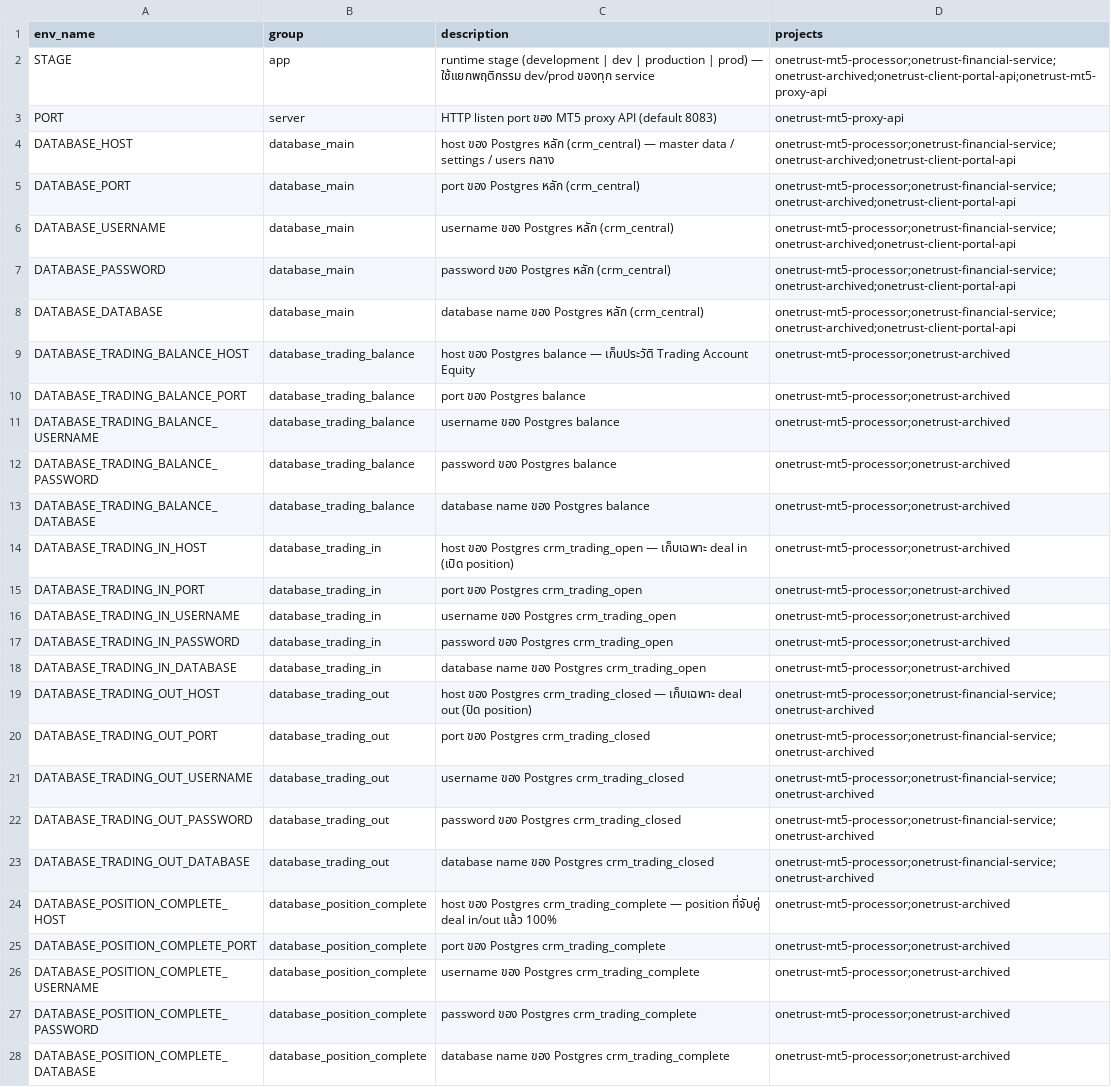
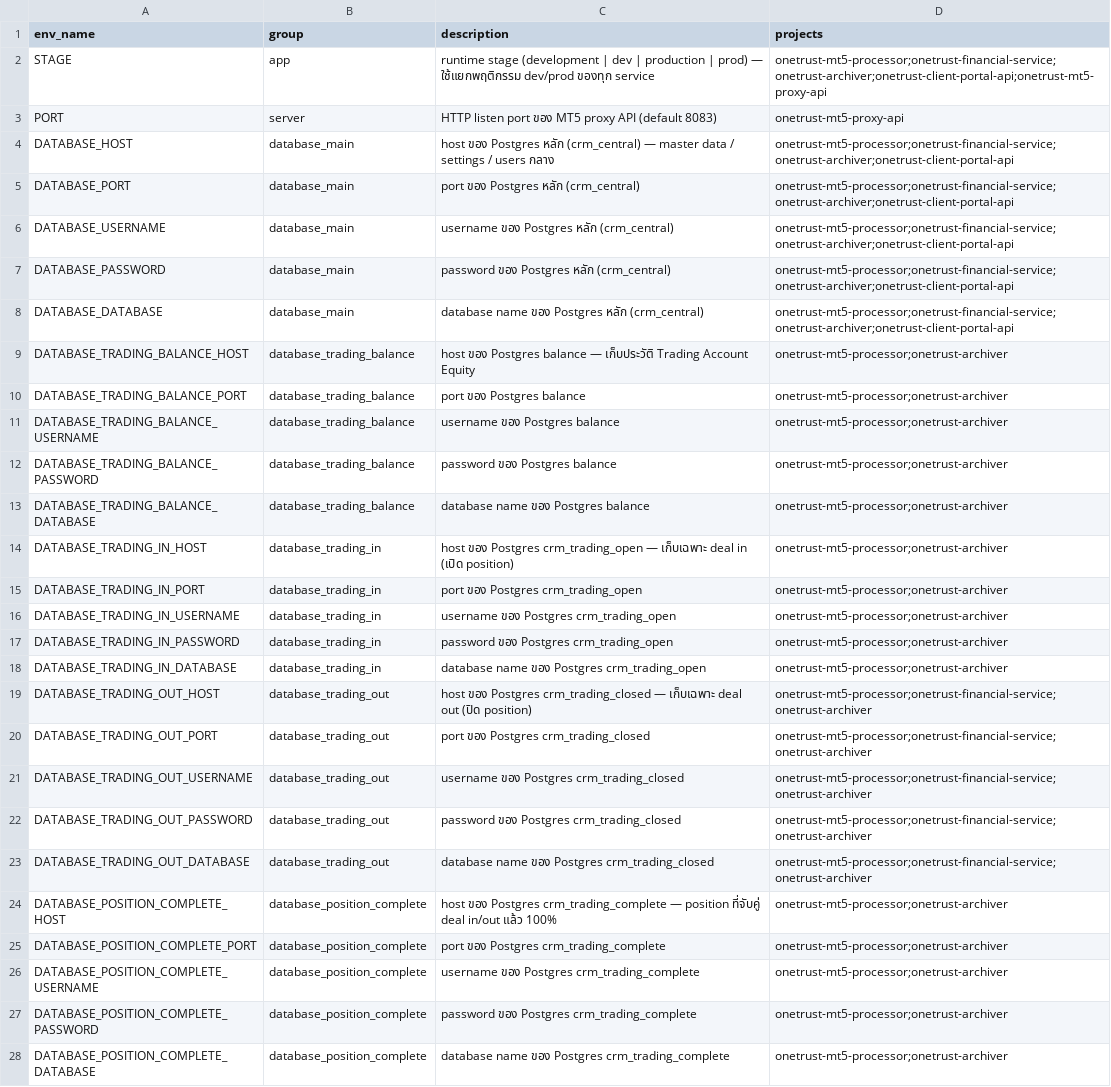
Before and after one commit to samsonnaze5/ontrust-mission-control, a CSV file: artifacts/envs.csv, drawn as a sheet; only a part is shown; the diff covers the shown part only; the diff names each change by its address in the sheet, - before the commit and + after, or states it on an @@ line.

```diff
--- a/artifacts/envs.csv
+++ b/artifacts/envs.csv
-D2 (projects): onetrust-mt5-processor;onetrust-financial-service;onetrust-archived;onetrust-client-portal-api;onetrust-mt5-proxy-api
+D2 (projects): onetrust-mt5-processor;onetrust-financial-service;onetrust-archiver;onetrust-client-portal-api;onetrust-mt5-proxy-api
-D4:D8 (projects): onetrust-mt5-processor;onetrust-financial-service;onetrust-archived;onetrust-client-portal-api
+D4:D8 (projects): onetrust-mt5-processor;onetrust-financial-service;onetrust-archiver;onetrust-client-portal-api
-D9:D18 (projects): onetrust-mt5-processor;onetrust-archived
+D9:D18 (projects): onetrust-mt5-processor;onetrust-archiver
-D19:D23 (projects): onetrust-mt5-processor;onetrust-financial-service;onetrust-archived
+D19:D23 (projects): onetrust-mt5-processor;onetrust-financial-service;onetrust-archiver
-D24:D28 (projects): onetrust-mt5-processor;onetrust-archived
+D24:D28 (projects): onetrust-mt5-processor;onetrust-archiver
```
Also changed, not shown: 25 edited cells elsewhere in this file, artifacts/databases.csv, artifacts/mt5-balance-pipeline/flow.csv, 12 other files.
